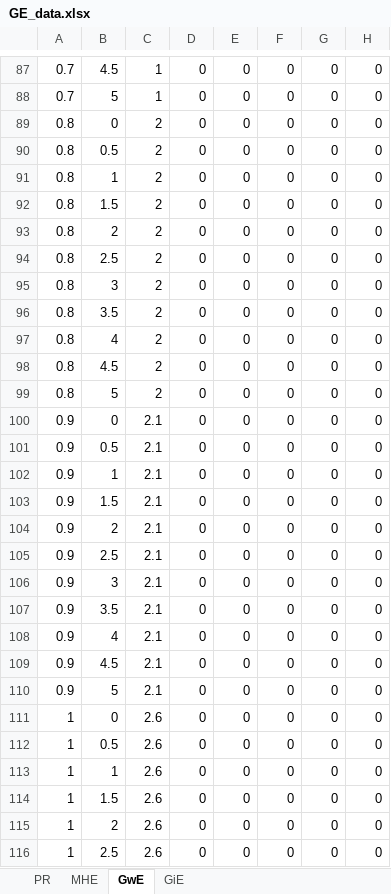
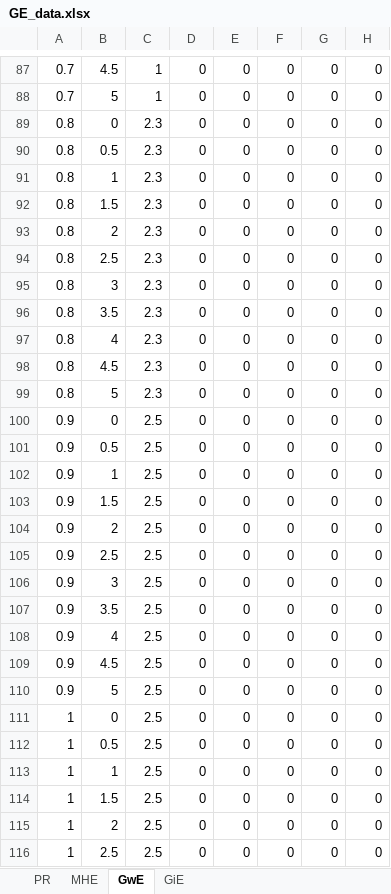
Before and after one commit to AIzadi/RenewableGridModel, an Excel workbook: GE_data.xlsx, sheet GwE, drawn as a sheet; only a part is shown, gaps mark what is left out; values as stored, in another font and other column widths than the file's, no borders; the diff covers the shown part only; the diff names each change by its address in the sheet, - before the commit and + after, or states it on an @@ line.

```diff
--- a/GE_data.xlsx (sheet GwE)
+++ b/GE_data.xlsx (sheet GwE)
-C89:C99: 2
+C89:C99: 2.3
-C100:C110: 2.1
+C100:C110: 2.5
-C111:C116: 2.6
+C111:C116: 2.5
```
Also changed, not shown: 49 edited cells elsewhere in this sheet, sheet MHE, sheet GiE, sheet PR, 6 other files.
